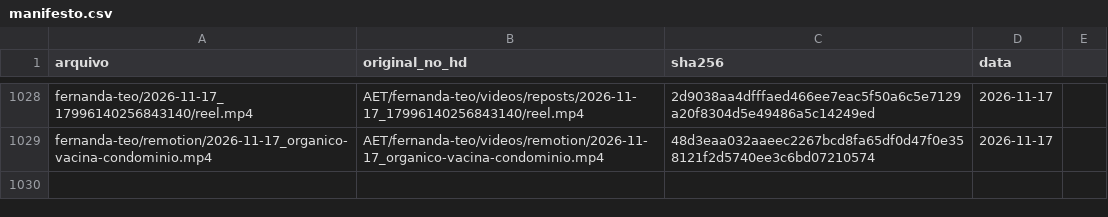
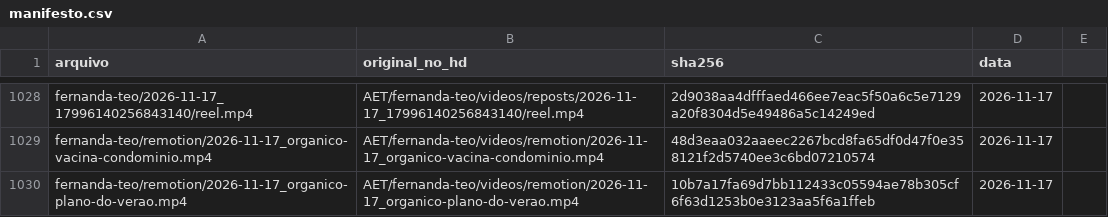
Before and after one commit to techaet/carrosseis-publico, a CSV file: manifesto.csv, drawn as a sheet; only a part is shown, gaps mark what is left out.

Commit message:
carrossel fernanda-teo/remotion

```diff
--- a/manifesto.csv
+++ b/manifesto.csv
@@ -1029 +1029,2 @@ fernanda-teo/2026-11-17_17996140256843140/reel.mp4,AET/fernanda-teo/videos/repos
 fernanda-teo/remotion/2026-11-17_organico-vacina-condominio.mp4,AET/fernanda-teo/videos/remotion/2026-11-17_organico-vacina-condominio.mp4,48d3eaa032aaeec2267bcd8fa65df0d47f0e358121f2d5740ee3c6bd07210574,2026-11-17
+fernanda-teo/remotion/2026-11-17_organico-plano-do-verao.mp4,AET/fernanda-teo/videos/remotion/2026-11-17_organico-plano-do-verao.mp4,10b7a17fa69d7bb112433c05594ae78b305cf6f63d1253b0e3123aa5f6a1ffeb,2026-11-17
```
Also changed, not shown: 1 other file.
